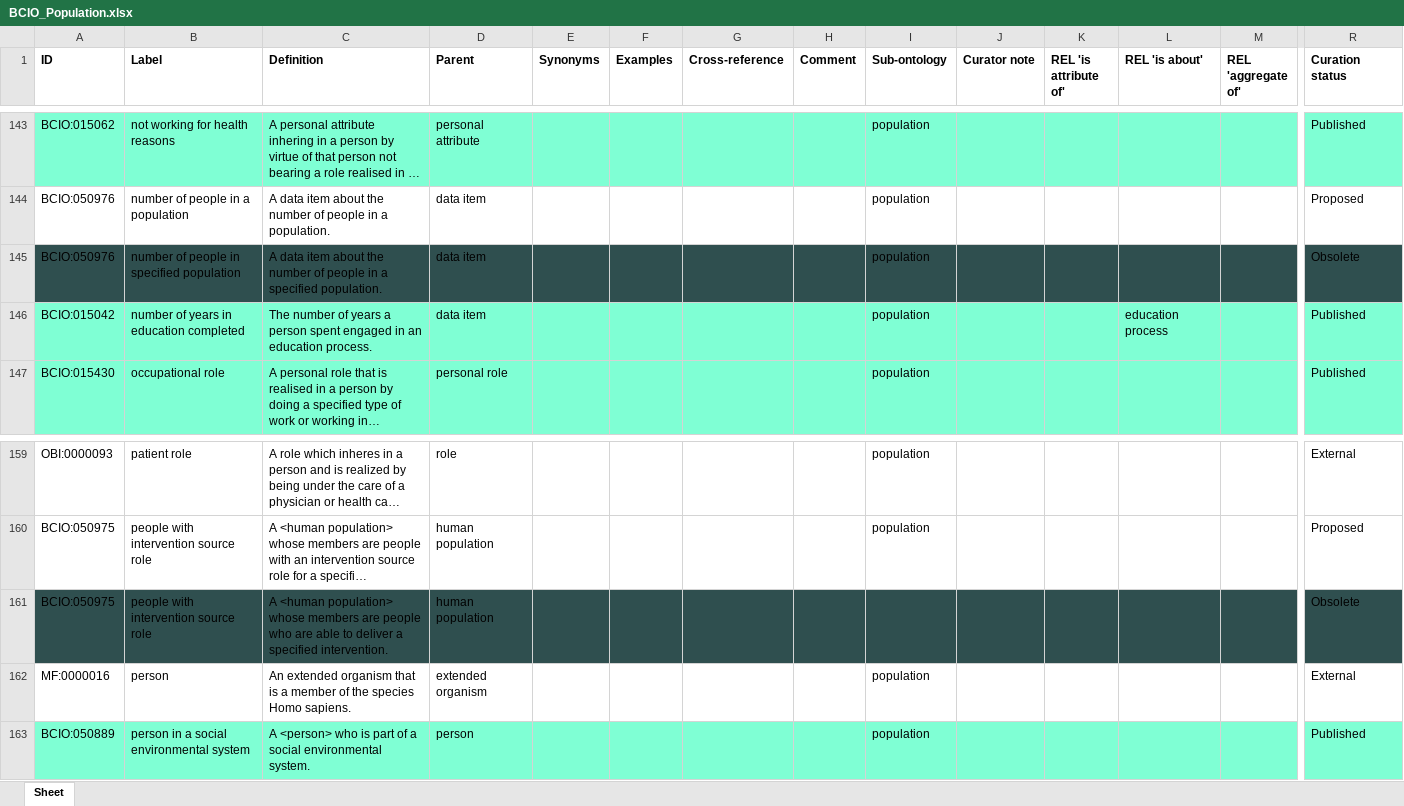
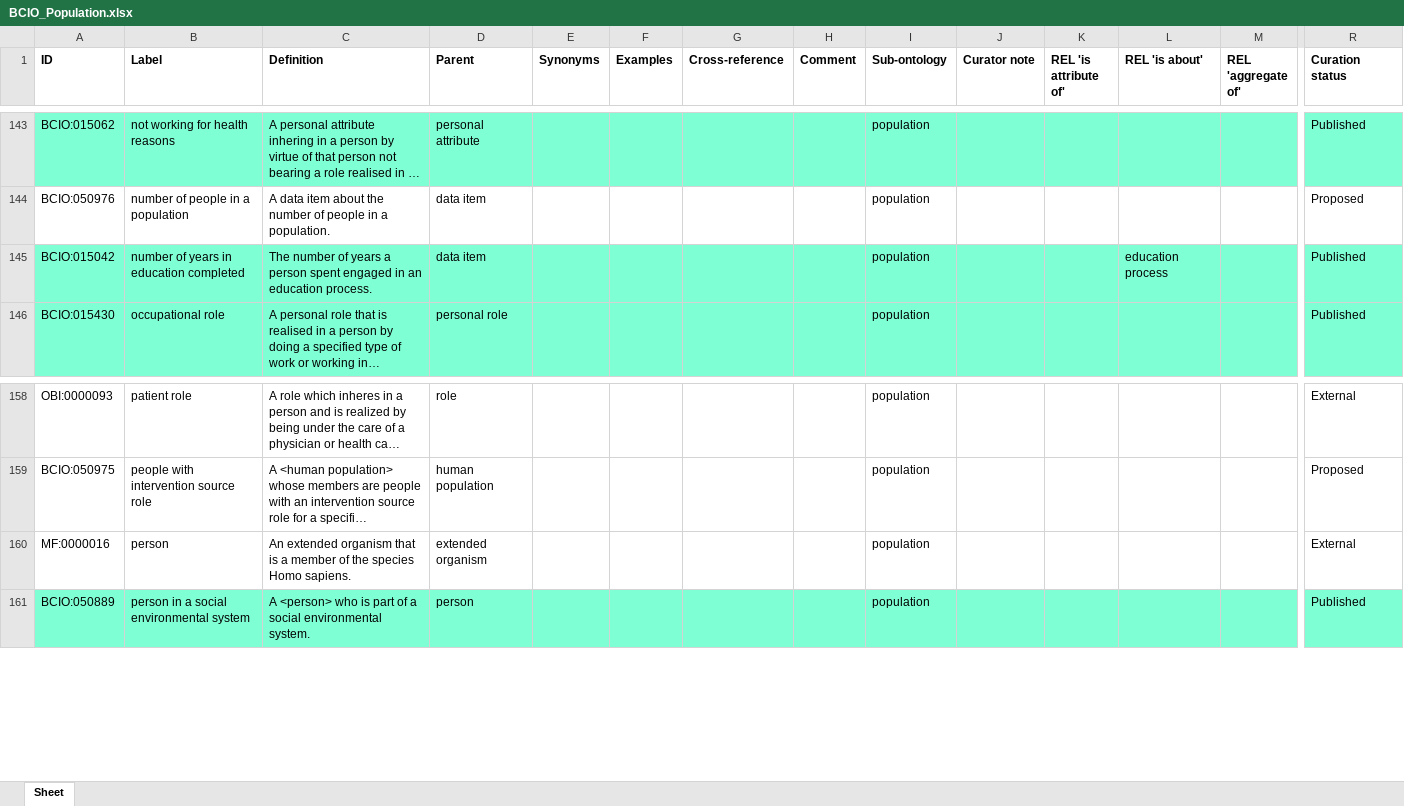
Before and after one commit to HumanBehaviourChangeProject/ontologies, an Excel workbook: Population/BCIO_Population.xlsx, sheet Sheet, drawn as a sheet; only a part is shown, gaps mark what is left out; long unchanged cells end in …; values as stored, in another font and other column widths than the file's, no borders; rows hold the shown columns only; the diff names each change by its address in the sheet, - before the commit and + after, or states it on an @@ line.

Commit message:
Update BCIO_Population.xlsx

```diff
--- a/Population/BCIO_Population.xlsx (sheet Sheet)
+++ b/Population/BCIO_Population.xlsx (sheet Sheet)
-row 145: BCIO:050976 | number of people in specified population | A data item about the number of people in a specified population. | data item |  |  |  |  | population |  |  |  |  | Obsolete
-row 161: BCIO:050975 | people with intervention source role | A <human population> whose members are people who are able to deliver a specified intervention. | human population |  |  |  |  |  |  |  |  |  | Obsolete
```
